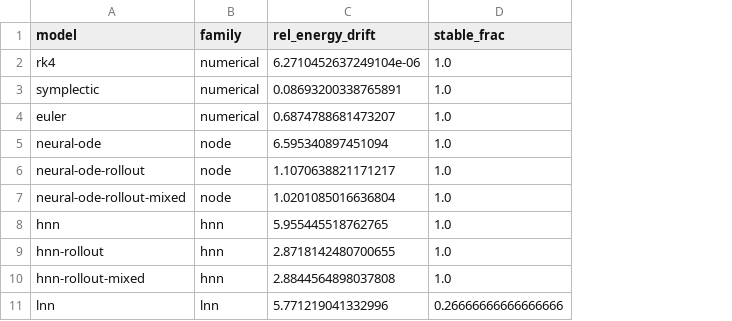
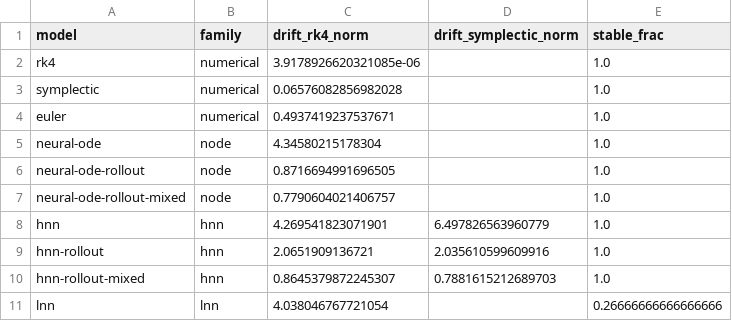
Before and after one commit to GloriousSNK/correct-scores-wrong-conclusions, a CSV file: results/summary_llm/energy_stability.csv, drawn as a sheet; removed rows and columns are numbered as before the commit, all else as after; the diff names each change by its address in the sheet, - before the commit and + after, or states it on an @@ line.

Commit message:
Harden energy eval: add symplectic-Euler HNN rollout (drift approx equals RK4, so integrator is not the cause) and switch to a fixed-scale E*-normalized drift metric; conclusions unchanged (classical integrators conserve far better; physics bias gives no advantage; LNN 27% stable)

```diff
--- a/results/summary_llm/energy_stability.csv
+++ b/results/summary_llm/energy_stability.csv
-column C (rel_energy_drift), rows 2-11: 6.2710452637249104e-06 | 0.08693200338765891 | 0.6874788681473207 | 6.595340897451094 | 1.1070638821171217 | 1.0201085016636804 | 5.955445518762765 | 2.8718142480700655 | 2.8844564898037808 | 5.771219041332996
+column C (drift_rk4_norm), rows 2-11: 3.9178926620321085e-06 | 0.06576082856982028 | 0.4937419237537671 | 4.34580215178304 | 0.8716694991696505 | 0.7790604021406757 | 4.269541823071901 | 2.0651909136721 | 0.8645379872245307 | 4.038046767721054
+column D (drift_symplectic_norm), rows 8-10: 6.497826563960779 | 2.035610599609916 | 0.7881615212689703
```
Also changed, not shown: 1 other file.
